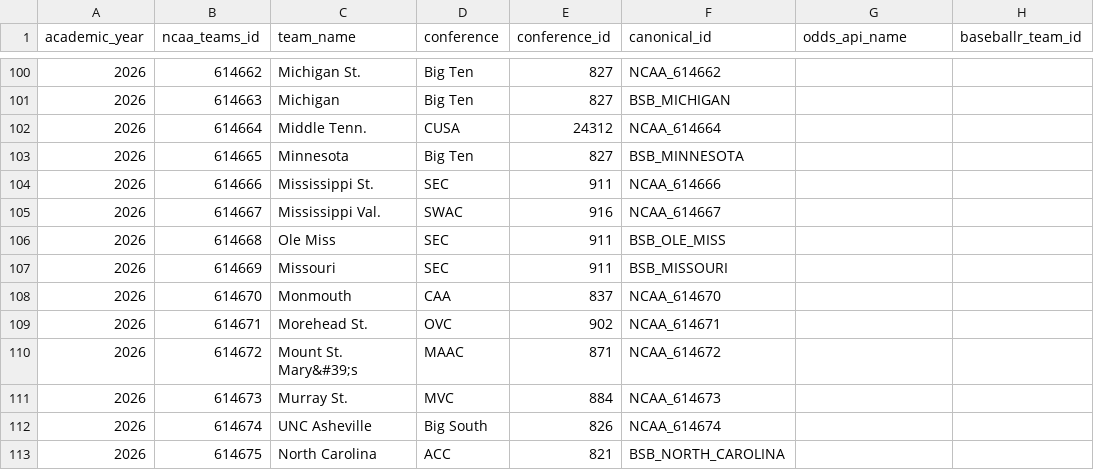
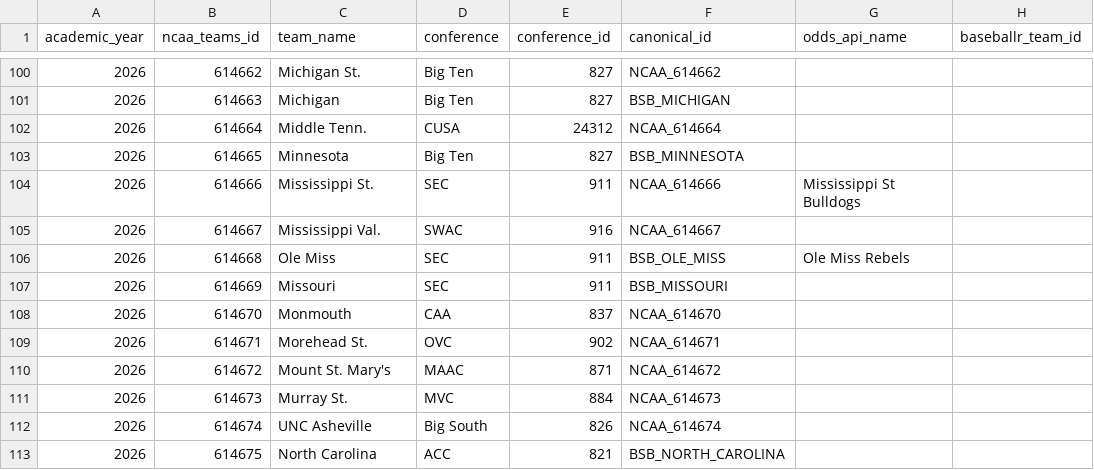
Before and after one commit to littletone13/ncaa_baseball, a CSV file: data/registries/canonical_teams_2026.csv, drawn as a sheet; only a part is shown, gaps mark what is left out; the diff covers the shown part only; the diff names each change by its address in the sheet, - before the commit and + after, or states it on an @@ line.

```diff
--- a/data/registries/canonical_teams_2026.csv
+++ b/data/registries/canonical_teams_2026.csv
-G104 (odds_api_name): (empty)
+G104 (odds_api_name): Mississippi St Bulldogs
-G106 (odds_api_name): (empty)
+G106 (odds_api_name): Ole Miss Rebels
-C110 (team_name): Mount St. Mary&#39;s
+C110 (team_name): Mount St. Mary's
```
Also changed, not shown: 52 edited cells elsewhere in this file, 21 other files.
